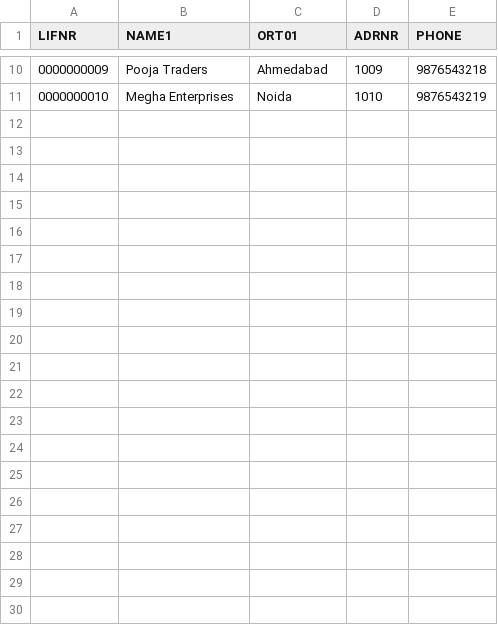
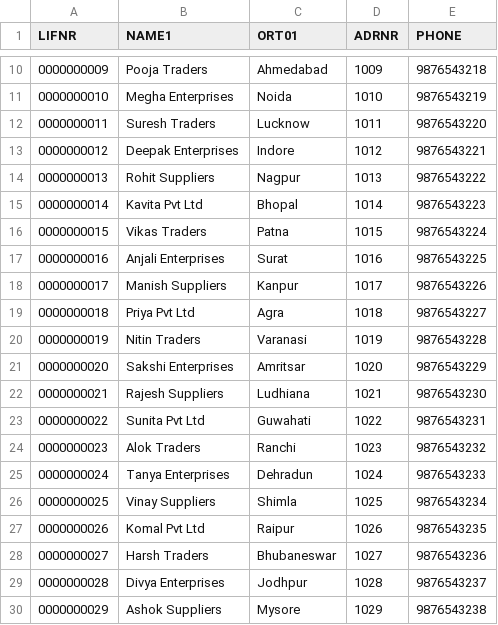
Before and after one commit to sarthak-uwu/cap-project, a CSV file: db/data/com.project.vendormaster-VendorMaster.csv, drawn as a sheet; only a part is shown, gaps mark what is left out; the diff covers the shown part only.

```diff
--- a/db/data/com.project.vendormaster-VendorMaster.csv
+++ b/db/data/com.project.vendormaster-VendorMaster.csv
@@ -11 +11,20 @@ LIFNR,NAME1,ORT01,ADRNR,PHONE
 0000000010,Megha Enterprises,Noida,1010,9876543219
+0000000011,Suresh Traders,Lucknow,1011,9876543220
+0000000012,Deepak Enterprises,Indore,1012,9876543221
+0000000013,Rohit Suppliers,Nagpur,1013,9876543222
+0000000014,Kavita Pvt Ltd,Bhopal,1014,9876543223
+0000000015,Vikas Traders,Patna,1015,9876543224
+0000000016,Anjali Enterprises,Surat,1016,9876543225
+0000000017,Manish Suppliers,Kanpur,1017,9876543226
+0000000018,Priya Pvt Ltd,Agra,1018,9876543227
+0000000019,Nitin Traders,Varanasi,1019,9876543228
+0000000020,Sakshi Enterprises,Amritsar,1020,9876543229
+0000000021,Rajesh Suppliers,Ludhiana,1021,9876543230
+0000000022,Sunita Pvt Ltd,Guwahati,1022,9876543231
+0000000023,Alok Traders,Ranchi,1023,9876543232
+0000000024,Tanya Enterprises,Dehradun,1024,9876543233
+0000000025,Vinay Suppliers,Shimla,1025,9876543234
+0000000026,Komal Pvt Ltd,Raipur,1026,9876543235
+0000000027,Harsh Traders,Bhubaneswar,1027,9876543236
+0000000028,Divya Enterprises,Jodhpur,1028,9876543237
+0000000029,Ashok Suppliers,Mysore,1029,9876543238
```
Also changed, not shown: 21 added rows elsewhere in this file, 23 other files.
